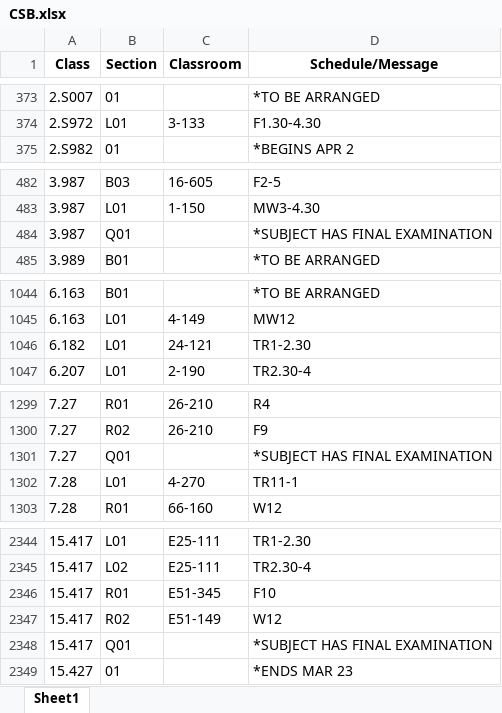
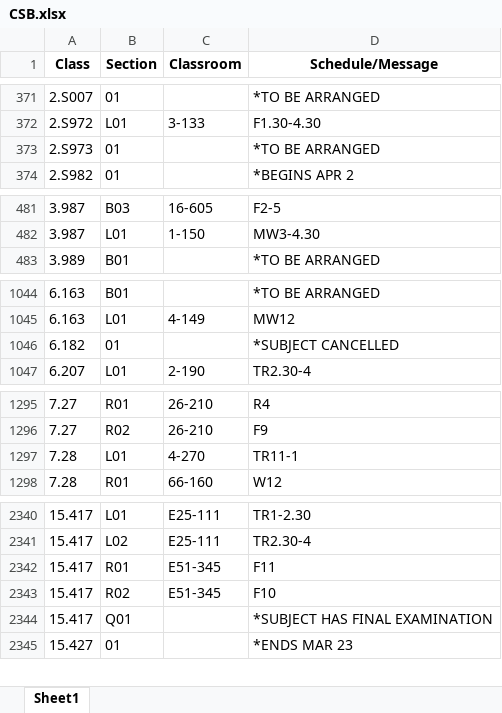
Before and after one commit to edfan/firehose, an Excel workbook: new_scripts/CSB.xlsx, sheet Sheet1, drawn as a sheet; only a part is shown, gaps mark what is left out; values as stored, in another font and other column widths than the file's, no borders; removed rows and columns are numbered as before the commit, all else as after; the diff covers the shown part only; the diff names each change by its address in the sheet, - before the commit and + after, or states it on an @@ line.

```diff
--- a/new_scripts/CSB.xlsx (sheet Sheet1)
+++ b/new_scripts/CSB.xlsx (sheet Sheet1)
+row 373: 2.S973 | 01 |  | *TO BE ARRANGED
-row 484: 3.987 | Q01 |  | *SUBJECT HAS FINAL EXAMINATION
-B1046 (Section): L01
+B1046 (Section): 01
-C1046 (Classroom): 24-121
+C1046 (Classroom): (empty)
-D1046 (Schedule/Message): TR1-2.30
+D1046 (Schedule/Message): *SUBJECT CANCELLED
-row 1301: 7.27 | Q01 |  | *SUBJECT HAS FINAL EXAMINATION
-D2342 (Schedule/Message): F10
+D2342 (Schedule/Message): F11
-C2343 (Classroom): E51-149
+C2343 (Classroom): E51-345
-D2343 (Schedule/Message): W12
+D2343 (Schedule/Message): F10
```
Also changed, not shown: 10 added rows, 10 removed rows and 52 edited cells elsewhere in this sheet, 6 other files.
